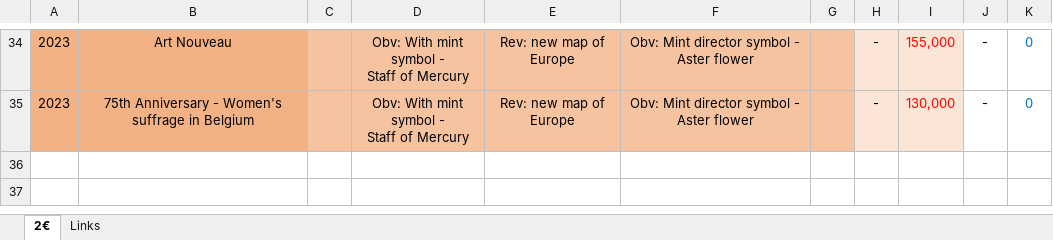
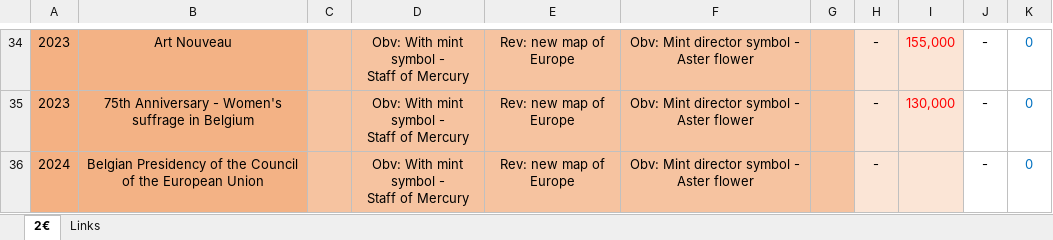
Before and after one commit to DartAlexator/CoinCollection, an Excel workbook: Collections/EURO/Belgium/#EURO#Belgium#Commemorative#[2005-present]#UNC%varieties.xlsx, sheet 2€, drawn as a sheet; only a part is shown, gaps mark what is left out; values as stored, in another font and other column widths than the file's, no borders; conditional formats not drawn; ↵ is a line break in a cell; the diff names each change by its address in the sheet, - before the commit and + after, or states it on an @@ line.

```diff
--- a/Collections/EURO/Belgium/#EURO#Belgium#Commemorative#[2005-present]#UNC%varieties.xlsx (sheet 2€)
+++ b/Collections/EURO/Belgium/#EURO#Belgium#Commemorative#[2005-present]#UNC%varieties.xlsx (sheet 2€)
+row 36: 2024 | Belgian Presidency of the Council of the European Union |  | Obv: With mint symbol - ↵ Staff of Mercury | Rev: new map of Europe | Obv: Mint director symbol - Aster flower |  | - |  | - | 0
```
Also changed, not shown: Collections/EURO/Finland/#EURO#Finland#Commemorative#[2004-present]#UNC%varieties.xlsx, Collections/EURO/Italy/#EURO#Italy#Commemorative#[2004-present]#UNC%varieties.xlsx, 1 other file.
